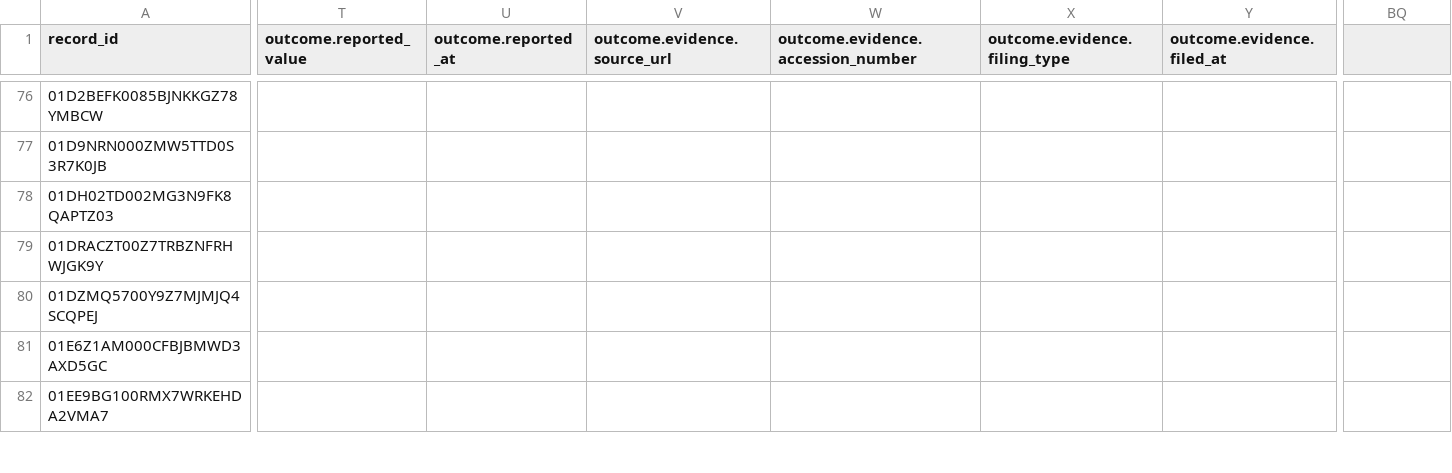
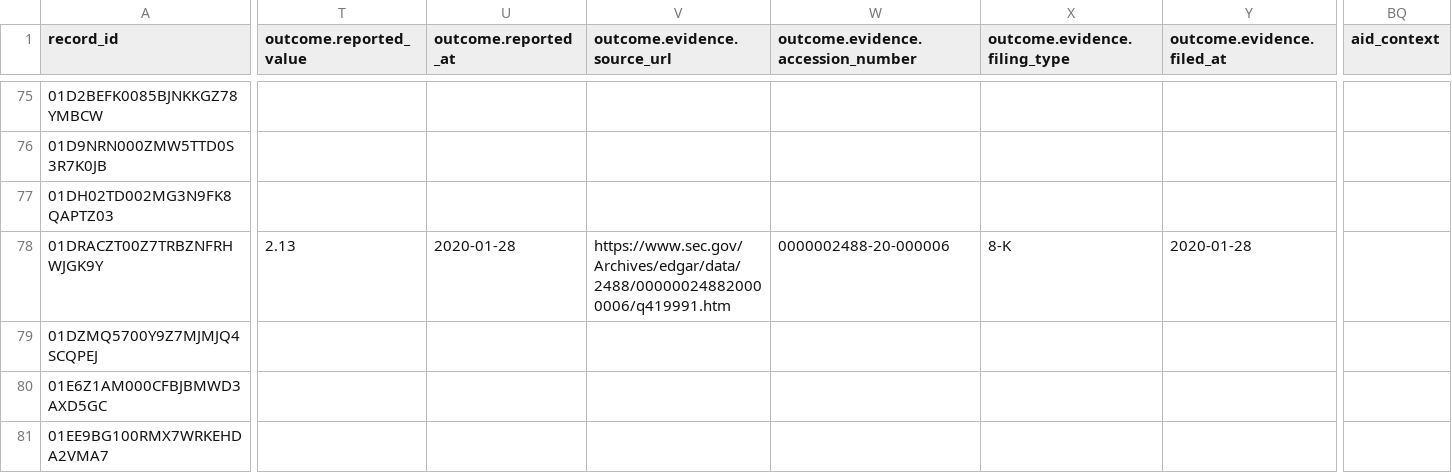
Before and after one commit to Algo-nav/assumption-drift, a CSV file: data/review/0000002488.csv, drawn as a sheet; only a part is shown, gaps mark what is left out; addresses are those after the commit; the diff covers the shown part only; the diff names each change by its address in the sheet, - before the commit and + after, or states it on an @@ line.

Commit message:
AMD outcomes applied; pending changes reviewed

```diff
--- a/data/review/0000002488.csv
+++ b/data/review/0000002488.csv
-BQ1: (empty)
+BQ1: aid_context
-T78 (outcome.reported_value): (empty)
+T78 (outcome.reported_value): 2.13
-U78 (outcome.reported_at): (empty)
+U78 (outcome.reported_at): 2020-01-28
-V78 (outcome.evidence.source_url): (empty)
+V78 (outcome.evidence.source_url): https://www.sec.gov/Archives/edgar/data/2488/000000248820000006/q419991.htm
-W78: (empty)
+W78: 0000002488-20-000006
-X78 (outcome.evidence.filing_type): (empty)
+X78 (outcome.evidence.filing_type): 8-K
-Y78 (outcome.evidence.filed_at): (empty)
+Y78 (outcome.evidence.filed_at): 2020-01-28
```
Also changed, not shown: 1 removed row and 114 edited cells elsewhere in this file, data/review/0000027419.csv, 13 other files.
